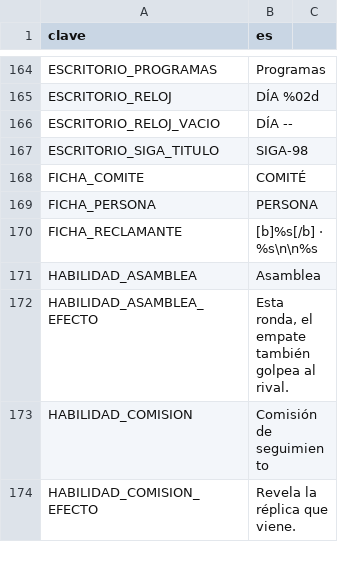
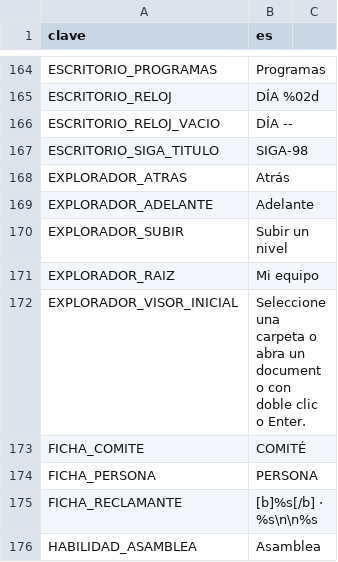
Before and after one commit to EspacioKoop/expediente-legado, a CSV file: godot/datos/textos.csv, drawn as a sheet; only a part is shown, gaps mark what is left out; the shorter side is filled out with more unchanged rows.

```diff
--- a/godot/datos/textos.csv
+++ b/godot/datos/textos.csv
@@ -167,2 +167,7 @@ ESCRITORIO_RELOJ_VACIO,DÍA --
 ESCRITORIO_SIGA_TITULO,SIGA-98
+EXPLORADOR_ATRAS,Atrás
+EXPLORADOR_ADELANTE,Adelante
+EXPLORADOR_SUBIR,Subir un nivel
+EXPLORADOR_RAIZ,Mi equipo
+EXPLORADOR_VISOR_INICIAL,Seleccione una carpeta o abra un documento con doble clic o Enter.
 FICHA_COMITE,COMITÉ
```
Also changed, not shown: 1 other file.
